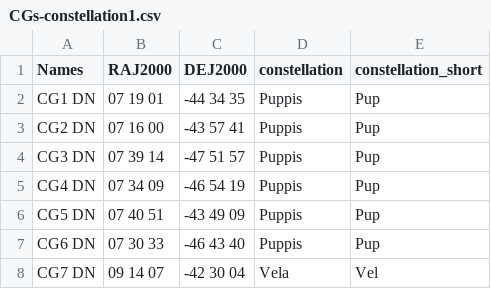
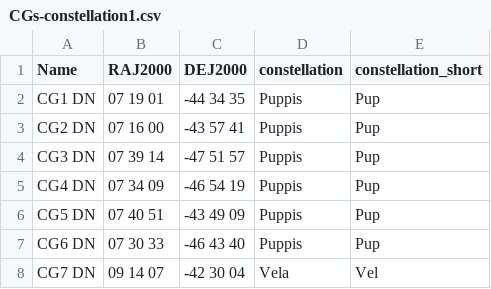
Before and after one commit to phtnnz/astropy-workbench, a CSV file: cat/CGs-constellation1.csv, drawn as a sheet; only a part is shown.

Commit message:
Changed name column

```diff
--- a/cat/CGs-constellation1.csv
+++ b/cat/CGs-constellation1.csv
@@ -1,2 +1,2 @@
-"Names";"RAJ2000";"DEJ2000";"constellation";"constellation_short"
+"Name";"RAJ2000";"DEJ2000";"constellation";"constellation_short"
 "CG1 DN";"07 19 01";"-44 34 35";"Puppis";"Pup"
```
